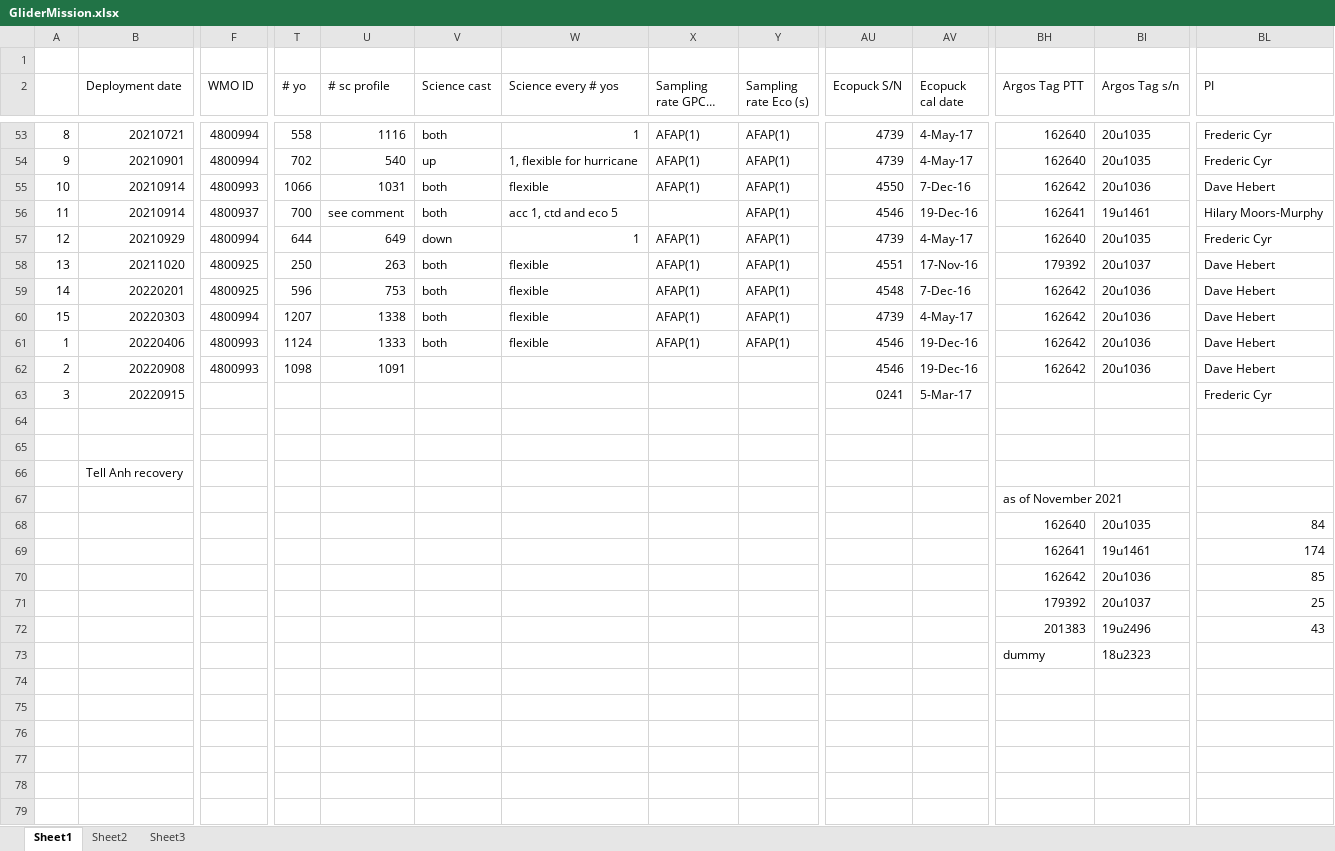
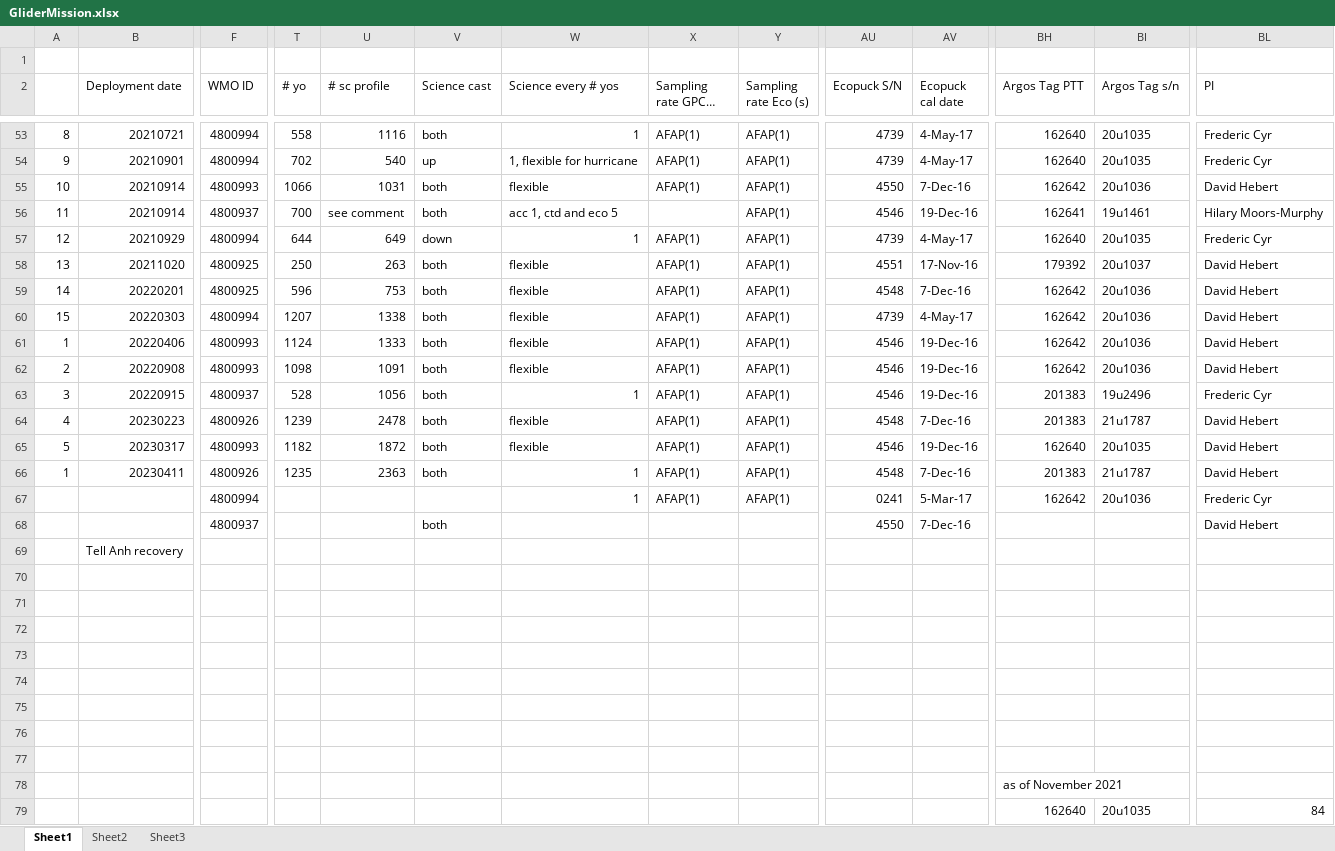
Before and after one commit to clayton33/gliderMetadata, an Excel workbook: initializationData/GliderMission.xlsx, sheet Sheet1, drawn as a sheet; only a part is shown, gaps mark what is left out; the shorter side is filled out with more unchanged rows; long unchanged cells end in …; values as stored, in another font and other column widths than the file's, no cell formats; addresses are those after the commit; rows hold the shown columns only; the diff covers the shown part only; the diff names each change by its address in the sheet, - before the commit and + after, or states it on an @@ line.

```diff
--- a/initializationData/GliderMission.xlsx (sheet Sheet1)
+++ b/initializationData/GliderMission.xlsx (sheet Sheet1)
-BL55 (PI): Dave Hebert
+BL55 (PI): David Hebert
-BL58:BL62 (PI): Dave Hebert
+BL58:BL62 (PI): David Hebert
-V62:V63 (Science cast): (empty)
+V62:V63 (Science cast): both
-W62 (Science every # yos): (empty)
+W62 (Science every # yos): flexible
-X62:X63 (Sampling rate GPCTD (s)): (empty)
+X62:X63 (Sampling rate GPCTD (s)): AFAP(1)
-Y62:Y63 (Sampling rate Eco (s)): (empty)
+Y62:Y63 (Sampling rate Eco (s)): AFAP(1)
-F63 (WMO ID): (empty)
+F63 (WMO ID): 4800937
-T63 (# yo): (empty)
+T63 (# yo): 528
-U63 (# sc profile): (empty)
+U63 (# sc profile): 1056
-W63 (Science every # yos): (empty)
+W63 (Science every # yos): 1
-AU63 (Ecopuck S/N): 0241
+AU63 (Ecopuck S/N): 4546
-AV63 (Ecopuck cal date): 5-Mar-17
+AV63 (Ecopuck cal date): 19-Dec-16
-BH63 (Argos Tag PTT): (empty)
+BH63 (Argos Tag PTT): 201383
-BI63 (Argos Tag s/n): (empty)
+BI63 (Argos Tag s/n): 19u2496
+row 64: 4 | 20230223 | 4800926 | 1239 | 2478 | both | flexible | AFAP(1) | AFAP(1) | 4548 | 7-Dec-16 | 201383 | 21u1787 | David Hebert
+row 65: 5 | 20230317 | 4800993 | 1182 | 1872 | both | flexible | AFAP(1) | AFAP(1) | 4546 | 19-Dec-16 | 162640 | 20u1035 | David Hebert
+row 66: 1 | 20230411 | 4800926 | 1235 | 2363 | both | 1 | AFAP(1) | AFAP(1) | 4548 | 7-Dec-16 | 201383 | 21u1787 | David Hebert
+row 67:  |  | 4800994 |  |  |  | 1 | AFAP(1) | AFAP(1) | 0241 | 5-Mar-17 | 162642 | 20u1036 | Frederic Cyr
+row 68:  |  | 4800937 |  |  | both |  |  |  | 4550 | 7-Dec-16 |  |  | David Hebert
+row 69:  | Tell Anh recovery
-B72 (Deployment date): Tell Anh recovery
+B72 (Deployment date): (empty)
+row 73: (empty)
+row 74: (empty)
+row 75: (empty)
+row 76: (empty)
+row 77: (empty)
```
Also changed, not shown: 41 edited cells elsewhere in this sheet, cell formats, 14 other files.
